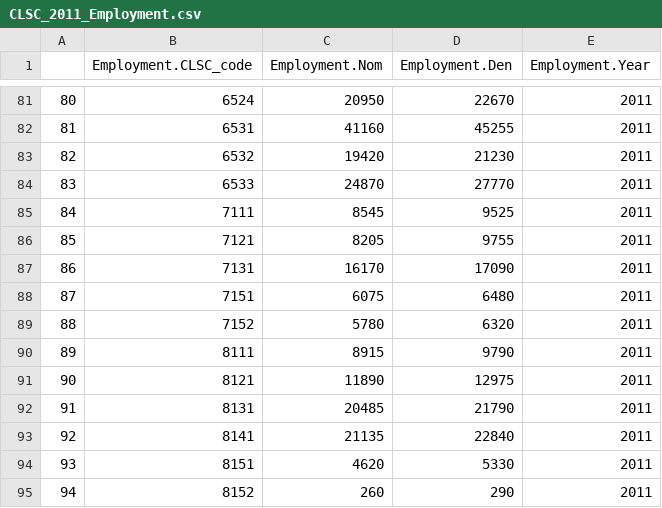
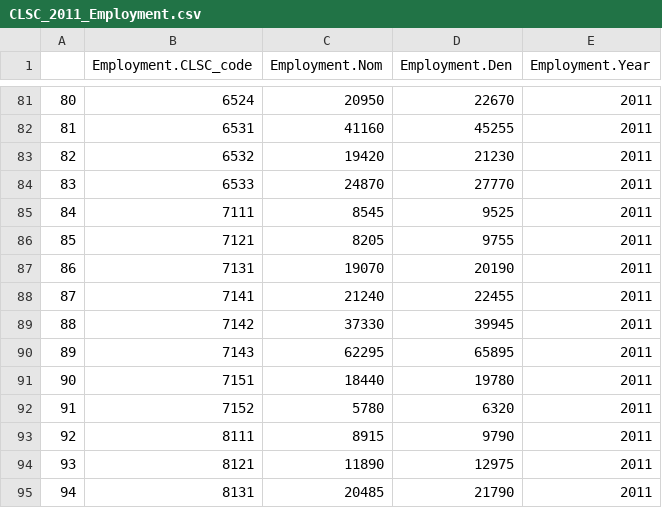
Before and after one commit to Mengru123/Region-summary, a CSV file: Output/CLSC_2011_Employment.csv, drawn as a sheet; only a part is shown, gaps mark what is left out; the shorter side is filled out with more unchanged rows; addresses are those after the commit; the diff names each change by its address in the sheet, - before the commit and + after, or states it on an @@ line.

```diff
--- a/Output/CLSC_2011_Employment.csv
+++ b/Output/CLSC_2011_Employment.csv
-C87 (Employment.Nom): 16170
+C87 (Employment.Nom): 19070
-D87 (Employment.Den): 17090
+D87 (Employment.Den): 20190
+row 88: 87 | 7141 | 21240 | 22455 | 2011
+row 89: 88 | 7142 | 37330 | 39945 | 2011
+row 90: 89 | 7143 | 62295 | 65895 | 2011
@@ column A renumbered from row 91 down @@
-C91 (Employment.Nom): 6075
+C91 (Employment.Nom): 18440
-D91 (Employment.Den): 6480
+D91 (Employment.Den): 19780
```
Also changed, not shown: Output/CLSC_2011_Edu_lowerthanhigh.csv, Output/CLSC_2011_Housing_type.csv, 13 other files.
